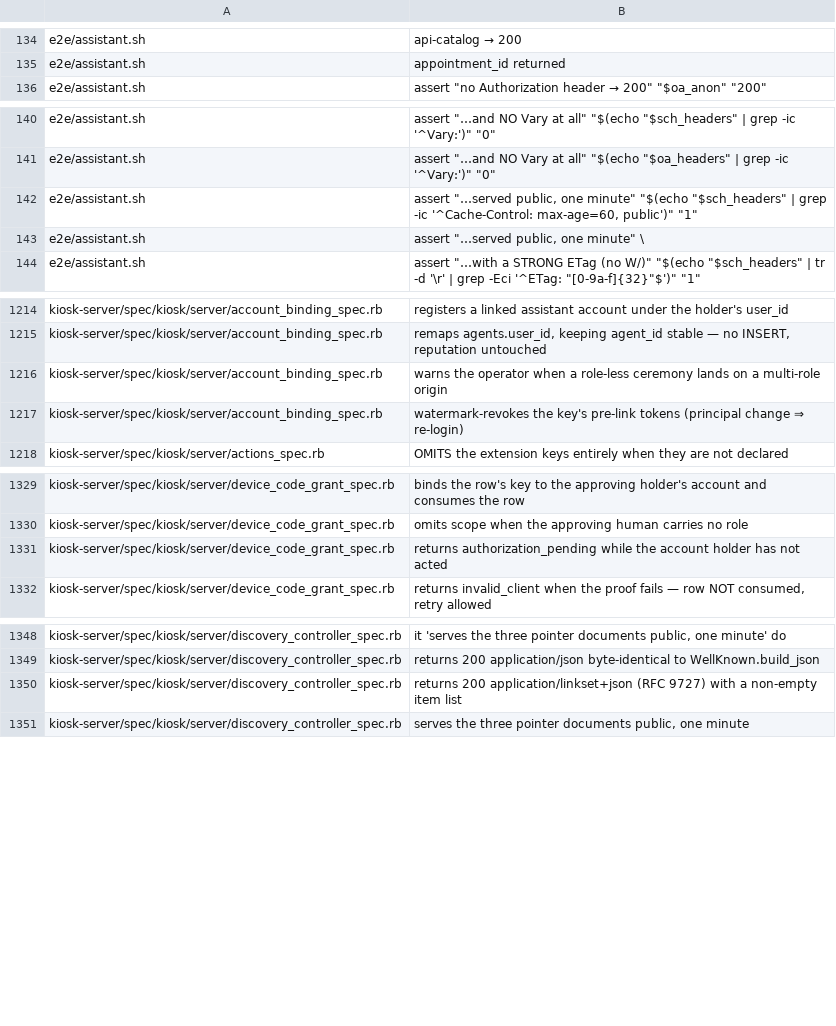
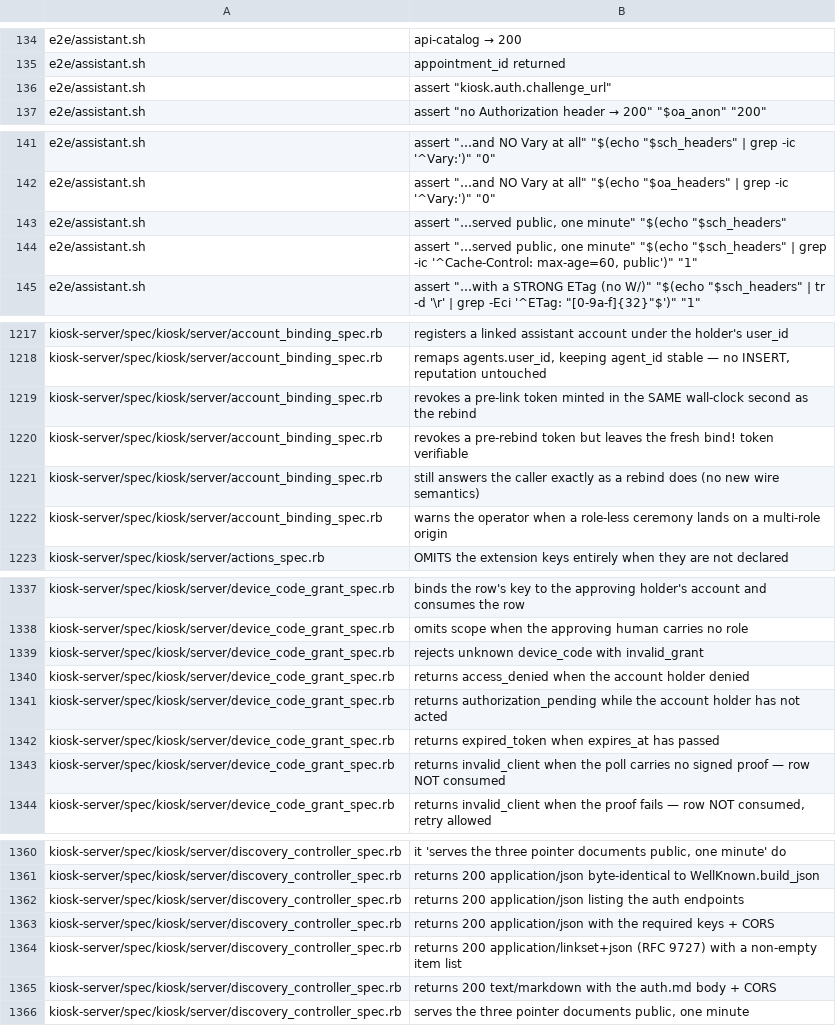
Before and after one commit to kiosk-hq/kiosk, a TSV file: spec/conformance-anchors.tsv, drawn as a sheet; only a part is shown, gaps mark what is left out; removed rows and columns are numbered as before the commit, all else as after; the diff covers the shown part only; the diff names each change by its address in the sheet, - before the commit and + after, or states it on an @@ line.

```diff
--- a/spec/conformance-anchors.tsv
+++ b/spec/conformance-anchors.tsv
+row 136: e2e/assistant.sh | assert "kiosk.auth.challenge_url"
+row 143: e2e/assistant.sh | assert "…served public, one minute" "$(echo "$sch_headers"
-row 143: e2e/assistant.sh | assert "…served public, one minute" \
+row 1219: kiosk-server/spec/kiosk/server/account_binding_spec.rb | revokes a pre-link token minted in the SAME wall-clock second as the rebind
+row 1220: kiosk-server/spec/kiosk/server/account_binding_spec.rb | revokes a pre-rebind token but leaves the fresh bind! token verifiable
+row 1221: kiosk-server/spec/kiosk/server/account_binding_spec.rb | still answers the caller exactly as a rebind does (no new wire semantics)
-row 1217: kiosk-server/spec/kiosk/server/account_binding_spec.rb | watermark-revokes the key's pre-link tokens (principal change ⇒ re-login)
+row 1339: kiosk-server/spec/kiosk/server/device_code_grant_spec.rb | rejects unknown device_code with invalid_grant
+row 1340: kiosk-server/spec/kiosk/server/device_code_grant_spec.rb | returns access_denied when the account holder denied
+row 1342: kiosk-server/spec/kiosk/server/device_code_grant_spec.rb | returns expired_token when expires_at has passed
+row 1343: kiosk-server/spec/kiosk/server/device_code_grant_spec.rb | returns invalid_client when the poll carries no signed proof — row NOT consumed
+row 1362: kiosk-server/spec/kiosk/server/discovery_controller_spec.rb | returns 200 application/json listing the auth endpoints
+row 1363: kiosk-server/spec/kiosk/server/discovery_controller_spec.rb | returns 200 application/json with the required keys + CORS
+row 1365: kiosk-server/spec/kiosk/server/discovery_controller_spec.rb | returns 200 text/markdown with the auth.md body + CORS
```
Also changed, not shown: 15 added rows, 5 removed rows and 1 edited cell elsewhere in this file, spec/conformance-drift-baseline.tsv.
